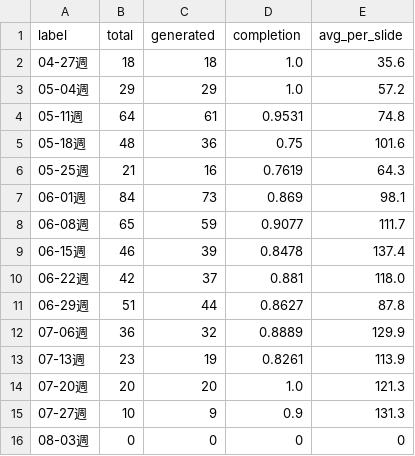
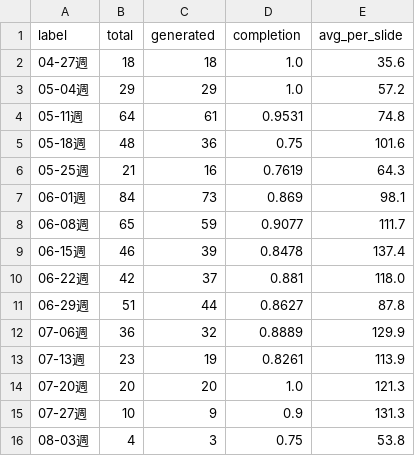
Before and after one commit to Tina0529/bops-ppt-dashboard, a CSV file: docs/data/trend_weekly.csv, drawn as a sheet.

Commit message:
data: dashboard update 2026-08-04

```diff
--- a/docs/data/trend_weekly.csv
+++ b/docs/data/trend_weekly.csv
@@ -15,2 +15,2 @@ label,total,generated,completion,avg_per_slide
 07-27週,10,9,0.9,131.3
-08-03週,0,0,0,0
+08-03週,4,3,0.75,53.8
```
Also changed, not shown: docs/data/trend_daily.csv, 4 other files.
